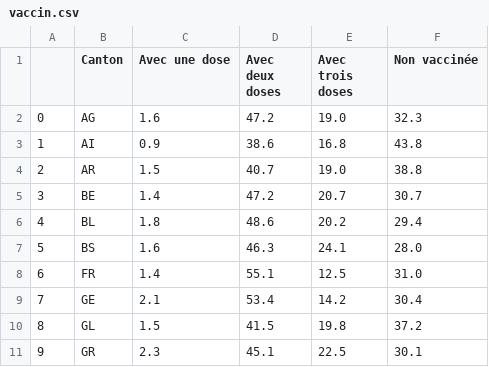
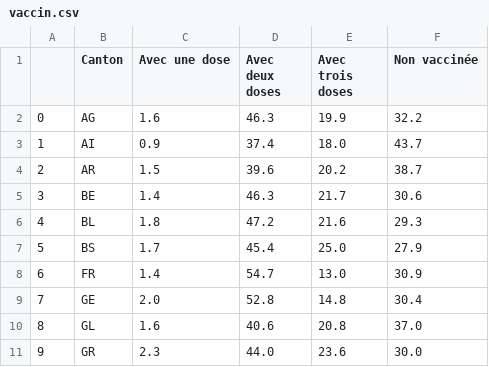
Before and after one commit to maradan29/coronaFR, a CSV file: vaccin.csv, drawn as a sheet; only a part is shown; the diff covers the shown part only.

```diff
--- a/vaccin.csv
+++ b/vaccin.csv
@@ -1,11 +1,11 @@
 ,Canton,Avec une dose,Avec deux doses,Avec trois doses,Non vaccinée
-0,AG,1.6,47.2,19.0,32.3
-1,AI,0.9,38.6,16.8,43.8
-2,AR,1.5,40.7,19.0,38.8
-3,BE,1.4,47.2,20.7,30.7
-4,BL,1.8,48.6,20.2,29.4
-5,BS,1.6,46.3,24.1,28.0
-6,FR,1.4,55.1,12.5,31.0
-7,GE,2.1,53.4,14.2,30.4
-8,GL,1.5,41.5,19.8,37.2
-9,GR,2.3,45.1,22.5,30.1
+0,AG,1.6,46.3,19.9,32.2
+1,AI,0.9,37.4,18.0,43.7
+2,AR,1.5,39.6,20.2,38.7
+3,BE,1.4,46.3,21.7,30.6
+4,BL,1.8,47.2,21.6,29.3
+5,BS,1.7,45.4,25.0,27.9
+6,FR,1.4,54.7,13.0,30.9
+7,GE,2.0,52.8,14.8,30.4
+8,GL,1.6,40.6,20.8,37.0
+9,GR,2.3,44.0,23.6,30.0
```
Also changed, not shown: 42 edited cells elsewhere in this file, cas_new.csv, suisse.csv, 4 other files.
